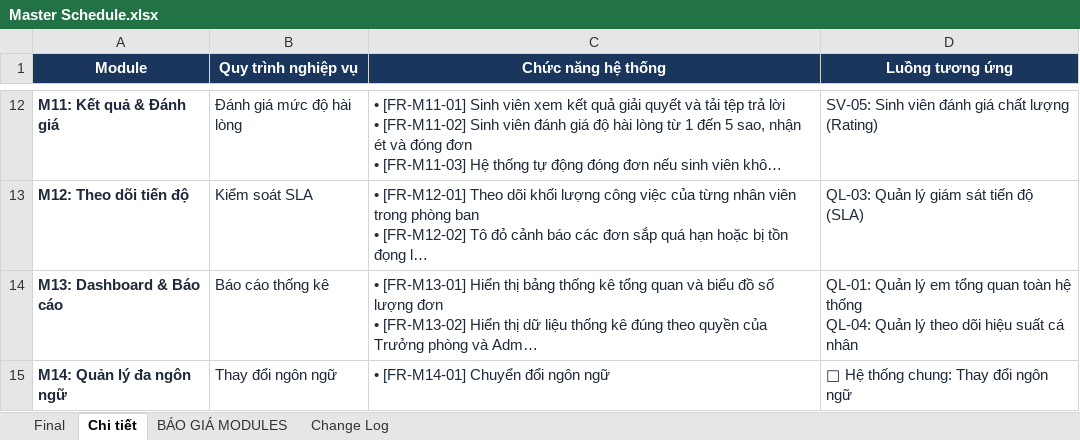
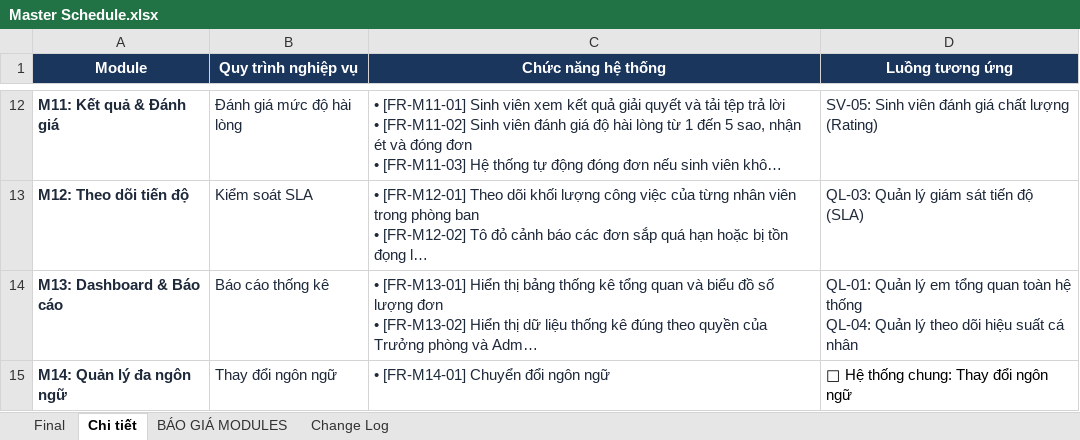
Before and after one commit to UniSupport-Team/UniSupport, an Excel workbook: docs/08-project/Master Schedule.xlsx, sheet Chi tiết, drawn as a sheet; only a part is shown, gaps mark what is left out; long unchanged cells end in …; values as stored, in another font and other column widths than the file's, no borders; charts and pictures and table styles not drawn; the diff names each change by its address in the sheet, - before the commit and + after, or states it on an @@ line.

```diff
--- a/docs/08-project/Master Schedule.xlsx (sheet Chi tiết)
+++ b/docs/08-project/Master Schedule.xlsx (sheet Chi tiết)
-D15 text colour: #1E293A
+D15 text colour: black
```
Also changed, not shown: sheet BÁO GIÁ MODULES, formulas that keep their value, 4 other files.
